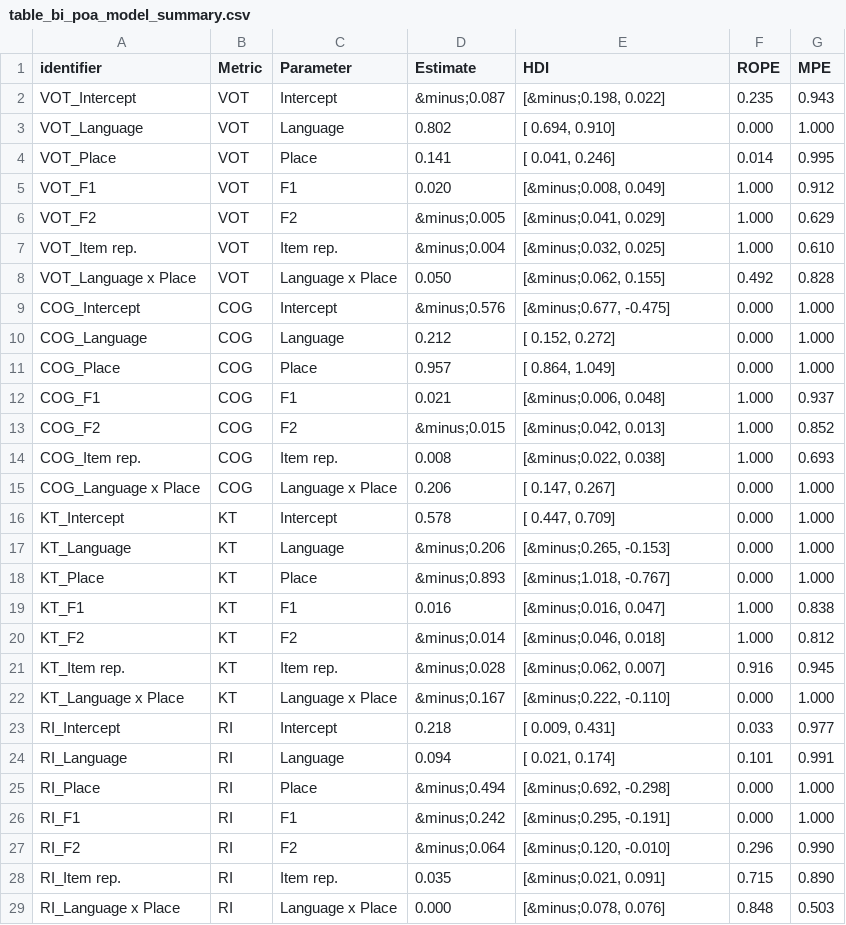
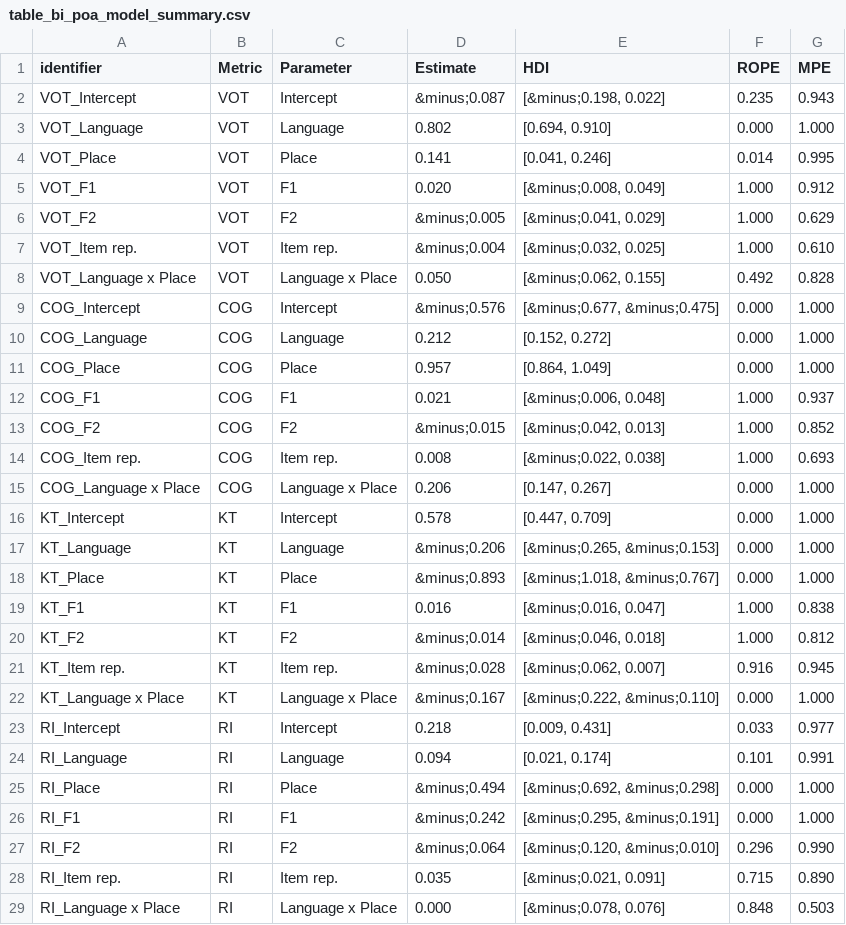
Before and after one commit to jvcasillas/spanish_english_coronals, a CSV file: data/tidy/table_bi_poa_model_summary.csv, drawn as a sheet; only a part is shown; the diff covers the shown part only.

Commit message:
table spacing fixes

```diff
--- a/data/tidy/table_bi_poa_model_summary.csv
+++ b/data/tidy/table_bi_poa_model_summary.csv
@@ -2,3 +2,3 @@ identifier,Metric,Parameter,Estimate,HDI,ROPE,MPE
 VOT_Intercept,VOT,Intercept,&minus;0.087,"[&minus;0.198, 0.022]",0.235,0.943
-VOT_Language,VOT,Language, 0.802,"[ 0.694, 0.910]",0.000,1.000
-VOT_Place,VOT,Place, 0.141,"[ 0.041, 0.246]",0.014,0.995
+VOT_Language,VOT,Language,0.802,"[0.694, 0.910]",0.000,1.000
+VOT_Place,VOT,Place,0.141,"[0.041, 0.246]",0.014,0.995
@@ -9,3 +9,3 @@ VOT_Language x Place,VOT,Language x Place, 0.050,"[&minus;0.062, 0.155]",0.492,0
-COG_Intercept,COG,Intercept,&minus;0.576,"[&minus;0.677, -0.475]",0.000,1.000
-COG_Language,COG,Language, 0.212,"[ 0.152,  0.272]",0.000,1.000
-COG_Place,COG,Place, 0.957,"[ 0.864,  1.049]",0.000,1.000
+COG_Intercept,COG,Intercept,&minus;0.576,"[&minus;0.677, &minus;0.475]",0.000,1.000
+COG_Language,COG,Language,0.212,"[0.152, 0.272]",0.000,1.000
+COG_Place,COG,Place,0.957,"[0.864, 1.049]",0.000,1.000
@@ -15,4 +15,4 @@ COG_Item rep.,COG,Item rep., 0.008,"[&minus;0.022,  0.038]",1.000,0.693
-COG_Language x Place,COG,Language x Place, 0.206,"[ 0.147,  0.267]",0.000,1.000
-KT_Intercept,KT,Intercept, 0.578,"[ 0.447,  0.709]",0.000,1.000
-KT_Language,KT,Language,&minus;0.206,"[&minus;0.265, -0.153]",0.000,1.000
-KT_Place,KT,Place,&minus;0.893,"[&minus;1.018, -0.767]",0.000,1.000
+COG_Language x Place,COG,Language x Place,0.206,"[0.147, 0.267]",0.000,1.000
+KT_Intercept,KT,Intercept,0.578,"[0.447, 0.709]",0.000,1.000
+KT_Language,KT,Language,&minus;0.206,"[&minus;0.265, &minus;0.153]",0.000,1.000
+KT_Place,KT,Place,&minus;0.893,"[&minus;1.018, &minus;0.767]",0.000,1.000
@@ -22,6 +22,6 @@ KT_Item rep.,KT,Item rep.,&minus;0.028,"[&minus;0.062,  0.007]",0.916,0.945
-KT_Language x Place,KT,Language x Place,&minus;0.167,"[&minus;0.222, -0.110]",0.000,1.000
-RI_Intercept,RI,Intercept, 0.218,"[ 0.009,  0.431]",0.033,0.977
-RI_Language,RI,Language, 0.094,"[ 0.021,  0.174]",0.101,0.991
-RI_Place,RI,Place,&minus;0.494,"[&minus;0.692, -0.298]",0.000,1.000
-RI_F1,RI,F1,&minus;0.242,"[&minus;0.295, -0.191]",0.000,1.000
-RI_F2,RI,F2,&minus;0.064,"[&minus;0.120, -0.010]",0.296,0.990
+KT_Language x Place,KT,Language x Place,&minus;0.167,"[&minus;0.222, &minus;0.110]",0.000,1.000
+RI_Intercept,RI,Intercept,0.218,"[0.009, 0.431]",0.033,0.977
+RI_Language,RI,Language,0.094,"[0.021, 0.174]",0.101,0.991
+RI_Place,RI,Place,&minus;0.494,"[&minus;0.692, &minus;0.298]",0.000,1.000
+RI_F1,RI,F1,&minus;0.242,"[&minus;0.295, &minus;0.191]",0.000,1.000
+RI_F2,RI,F2,&minus;0.064,"[&minus;0.120, &minus;0.010]",0.296,0.990
```
Also changed, not shown: 8 edited cells elsewhere in this file, data/tidy/table_bi_model_summary.csv, data/tidy/table_mono_model_summary.csv, 2 other files.
